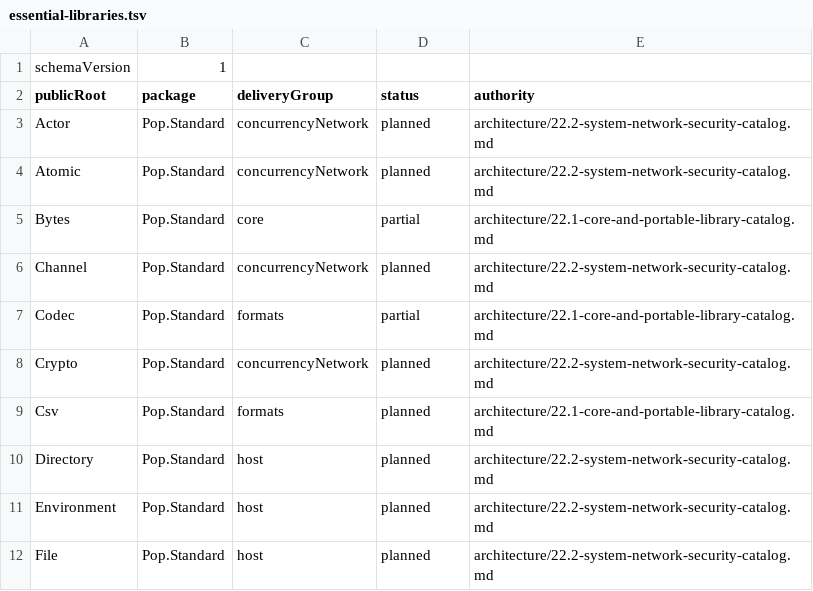
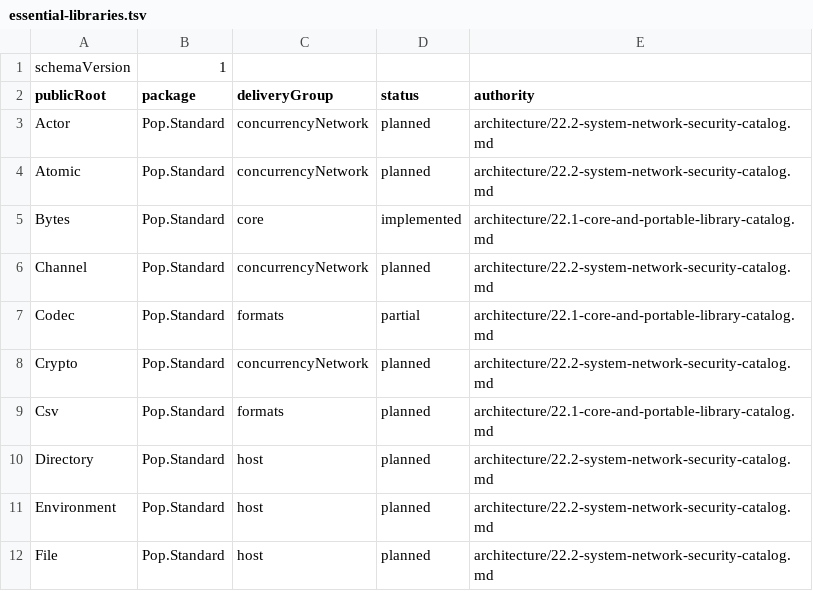
Before and after one commit to poplanguage/pop, a TSV file: libraries/catalog/essential-libraries.tsv, drawn as a sheet; only a part is shown.

```diff
--- a/libraries/catalog/essential-libraries.tsv
+++ b/libraries/catalog/essential-libraries.tsv
@@ -4,3 +4,3 @@ Actor	Pop.Standard	concurrencyNetwork	planned	architecture/22.2-system-network-s
 Atomic	Pop.Standard	concurrencyNetwork	planned	architecture/22.2-system-network-security-catalog.md
-Bytes	Pop.Standard	core	partial	architecture/22.1-core-and-portable-library-catalog.md
+Bytes	Pop.Standard	core	implemented	architecture/22.1-core-and-portable-library-catalog.md
 Channel	Pop.Standard	concurrencyNetwork	planned	architecture/22.2-system-network-security-catalog.md
```
Also changed, not shown: libraries/catalog/public-roots.tsv, libraries/standard/bootstrap/api-baseline.tsv, 13 other files.
